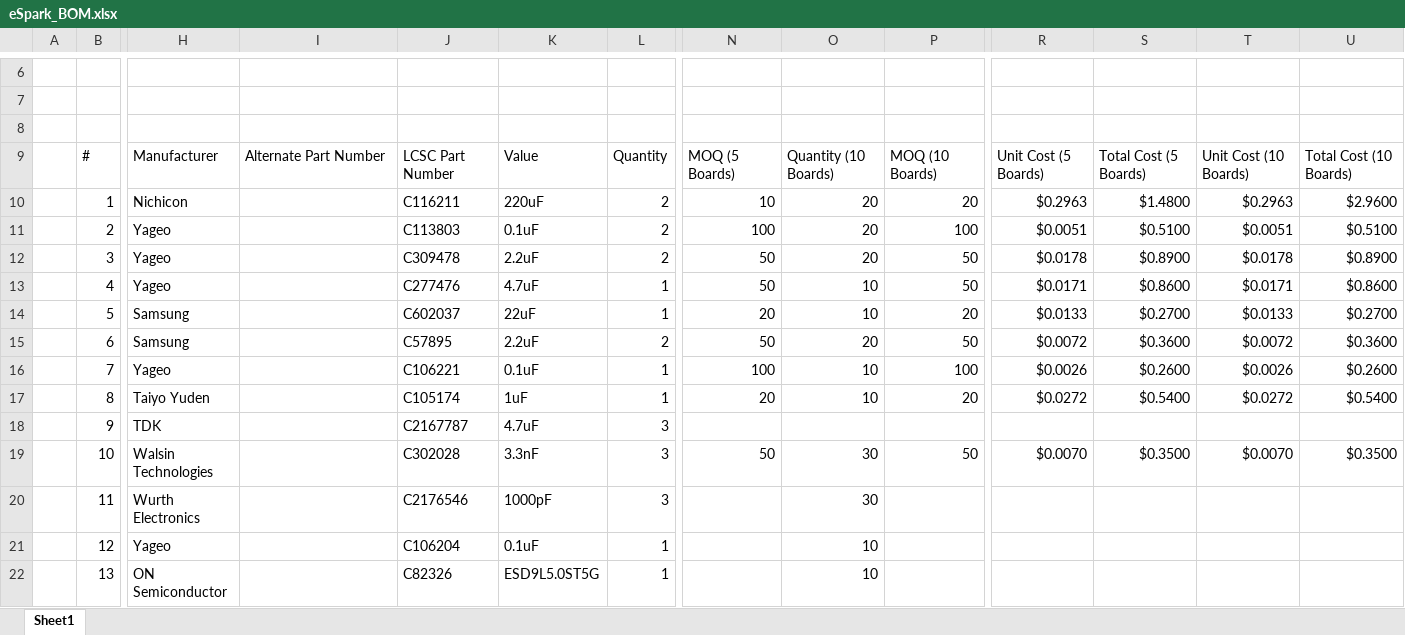
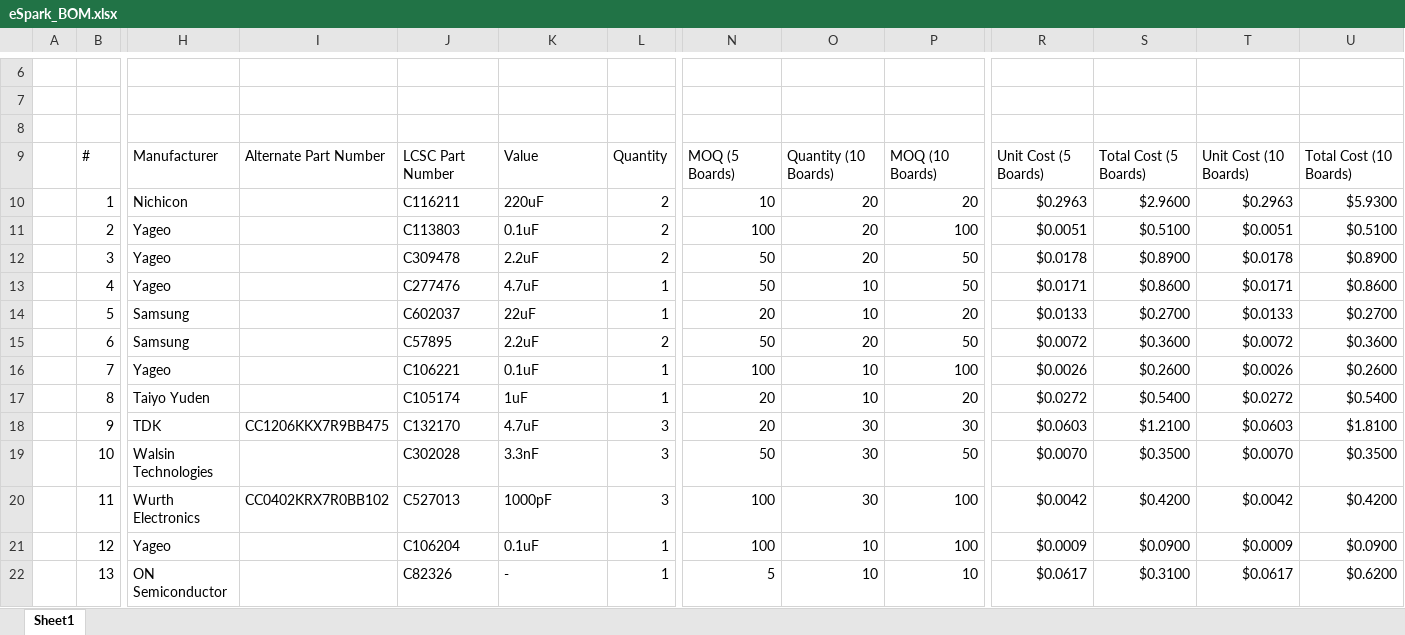
Before and after one commit to eSpark-Consulting-Group/mahmood-ptzkeyboard, an Excel workbook: Deliverables/BOM/PAC5527/eSpark_BOM.xlsx, sheet Sheet1, drawn as a sheet; only a part is shown, gaps mark what is left out; values as stored, in another font and other column widths than the file's, no cell formats; charts and pictures not drawn; the diff covers the shown part only; the diff names each change by its address in the sheet, - before the commit and + after, or states it on an @@ line.

Commit message:
#34 Changes to be made

```diff
--- a/Deliverables/BOM/PAC5527/eSpark_BOM.xlsx (sheet Sheet1)
+++ b/Deliverables/BOM/PAC5527/eSpark_BOM.xlsx (sheet Sheet1)
-S10: $1.4800
+S10: $2.9600
-U10: $2.9600
+U10: $5.9300
-I18: (empty)
+I18: CC1206KKX7R9BB475
-J18: C2167787
+J18: C132170
-N18: (empty)
+N18: 20
-O18: (empty)
+O18: 30
-P18: (empty)
+P18: 30
-R18: (empty)
+R18: $0.0603
-S18: (empty)
+S18: $1.2100
-T18: (empty)
+T18: $0.0603
-U18: (empty)
+U18: $1.8100
-I20: (empty)
+I20: CC0402KRX7R0BB102
-J20: C2176546
+J20: C527013
-N20:N21: (empty)
+N20:N21: 100
-P20:P21: (empty)
+P20:P21: 100
-R20: (empty)
+R20: $0.0042
-S20: (empty)
+S20: $0.4200
-T20: (empty)
+T20: $0.0042
-U20: (empty)
+U20: $0.4200
-R21: (empty)
+R21: $0.0009
-S21: (empty)
+S21: $0.0900
-T21: (empty)
+T21: $0.0009
-U21: (empty)
+U21: $0.0900
-K22: ESD9L5.0ST5G
+K22: -
-N22: (empty)
+N22: 5
-P22: (empty)
+P22: 10
-R22: (empty)
+R22: $0.0617
-S22: (empty)
+S22: $0.3100
-T22: (empty)
+T22: $0.0617
-U22: (empty)
+U22: $0.6200
```
Also changed, not shown: 2 added rows and 314 edited cells elsewhere in this sheet, cell formats.
